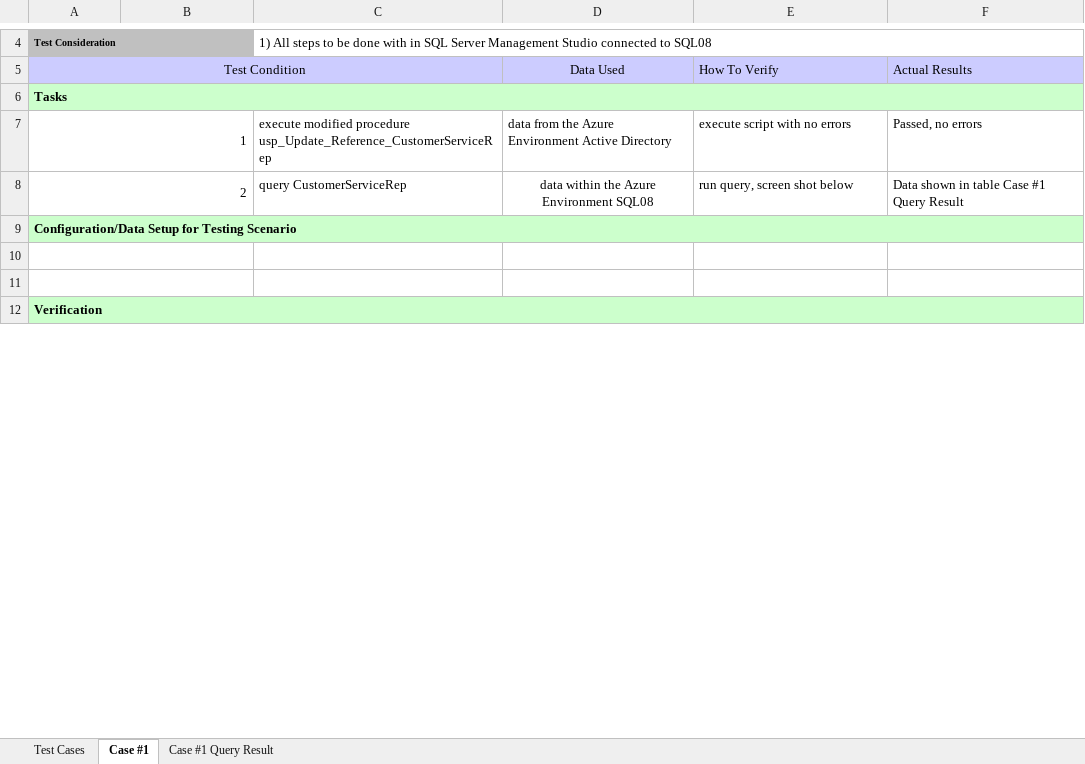
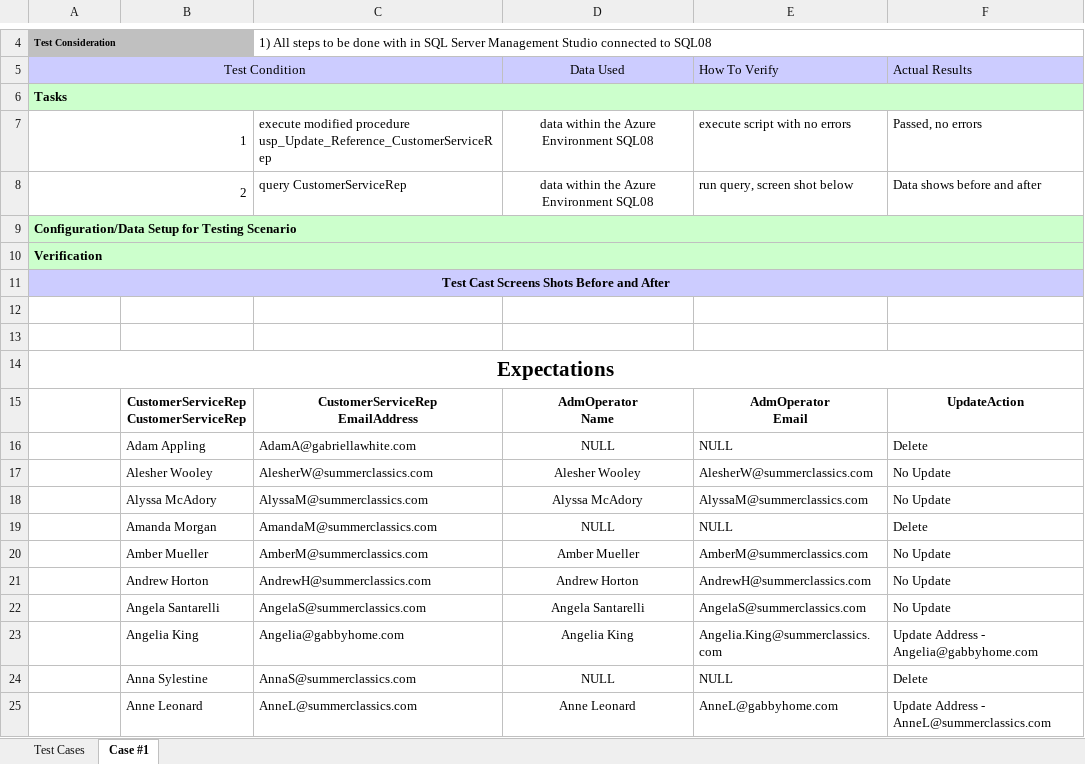
Before and after one commit to DevJustinP/WIP, an Excel workbook: Tickets/Normal Tickets/Ticket 34810 - Customer Services Rep/Test Plan.xlsx, sheet Case #1, drawn as a sheet; only a part is shown, gaps mark what is left out; values as stored, in another font and other column widths than the file's, no borders; charts and pictures not drawn; removed rows and columns are numbered as before the commit, all else as after; ↵ is a line break in a cell; the diff covers the shown part only; the diff names each change by its address in the sheet, - before the commit and + after, or states it on an @@ line.

```diff
--- a/Tickets/Normal Tickets/Ticket 34810 - Customer Services Rep/Test Plan.xlsx (sheet Case #1)
+++ b/Tickets/Normal Tickets/Ticket 34810 - Customer Services Rep/Test Plan.xlsx (sheet Case #1)
-sheet tab: Case #1 Query Result
-D7 (Data Used): data from the Azure Environment Active Directory
+D7 (Data Used): data within the Azure Environment SQL08
-D7 alignment: left
+D7 alignment: center
-F8 (Actual Results): Data shown in table Case #1 Query Result
+F8 (Actual Results): Data shows before and after
+row 10: Verification
@@ row 18 moved to row 11: Test Cast Screens Shots Before and After @@
-A10:B10 merged
-A11:B11 merged
-A14 (Test Condition): Verification
+A14 (Test Condition): Expectations
-A14:F14 fill: #CCFFCC
+A14:F14 fill: none
-A14 alignment: left
+A14 alignment: center, text size: larger
+row 15:  | CustomerServiceRep ↵ CustomerServiceRep | CustomerServiceRep ↵ EmailAddress | AdmOperator ↵ Name | AdmOperator ↵ Email | UpdateAction
+row 16:  | Adam Appling | AdamA@gabriellawhite.com | NULL | NULL | Delete
+row 17:  | Alesher Wooley | AlesherW@summerclassics.com | Alesher Wooley | AlesherW@summerclassics.com | No Update
+row 18:  | Alyssa McAdory | AlyssaM@summerclassics.com | Alyssa McAdory | AlyssaM@summerclassics.com | No Update
+row 19:  | Amanda Morgan | AmandaM@summerclassics.com | NULL | NULL | Delete
+row 20:  | Amber Mueller | AmberM@summerclassics.com | Amber Mueller | AmberM@summerclassics.com | No Update
+row 21:  | Andrew Horton | AndrewH@summerclassics.com | Andrew Horton | AndrewH@summerclassics.com | No Update
+row 22:  | Angela Santarelli | AngelaS@summerclassics.com | Angela Santarelli | AngelaS@summerclassics.com | No Update
+row 23:  | Angelia King | Angelia@gabbyhome.com | Angelia King | Angelia.King@summerclassics.com | Update Address - Angelia@gabbyhome.com
+row 24:  | Anna Sylestine | AnnaS@summerclassics.com | NULL | NULL | Delete
+row 25:  | Anne Leonard | AnneL@summerclassics.com | Anne Leonard | AnneL@gabbyhome.com | Update Address - AnneL@summerclassics.com
```
Also changed, not shown: 146 added rows, 13 edited cells and merged cells elsewhere in this sheet, sheet Test Cases, charts or pictures, 17 other files.
